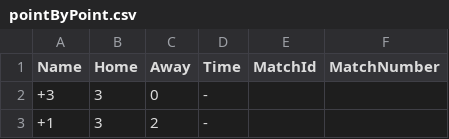
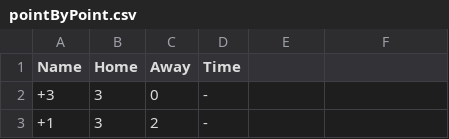
Before and after one commit to juanfranciscofernandezherreros/webscrapping-flashscore, a CSV file: csv/basketball/pointByPoint/pointByPoint.csv, drawn as a sheet; only a part is shown.

Commit message:
add pointByPoint

```diff
--- a/csv/basketball/pointByPoint/pointByPoint.csv
+++ b/csv/basketball/pointByPoint/pointByPoint.csv
@@ -1,2 +1,2 @@
-Name,Home,Away,Time,MatchId,MatchNumber
+Name,Home,Away,Time
 +3,3,0,-
```
Also changed, not shown: 2 other files.
